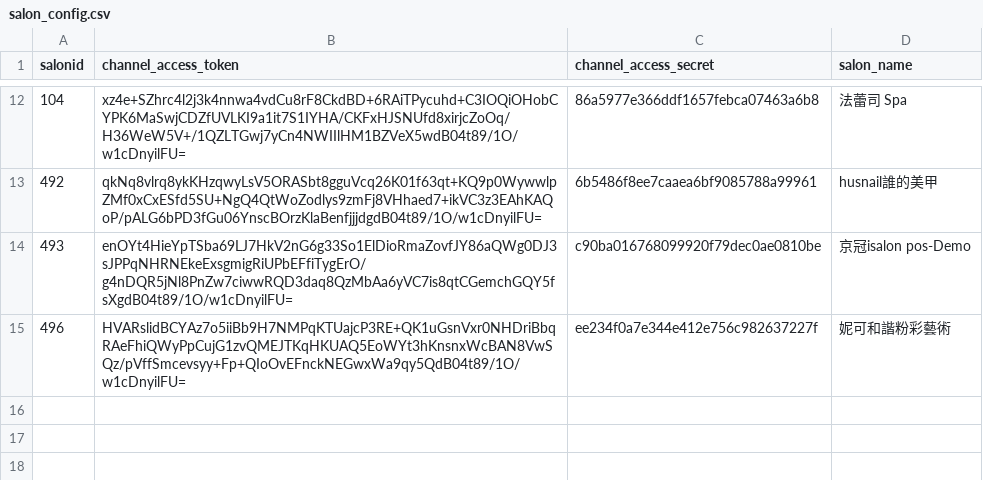
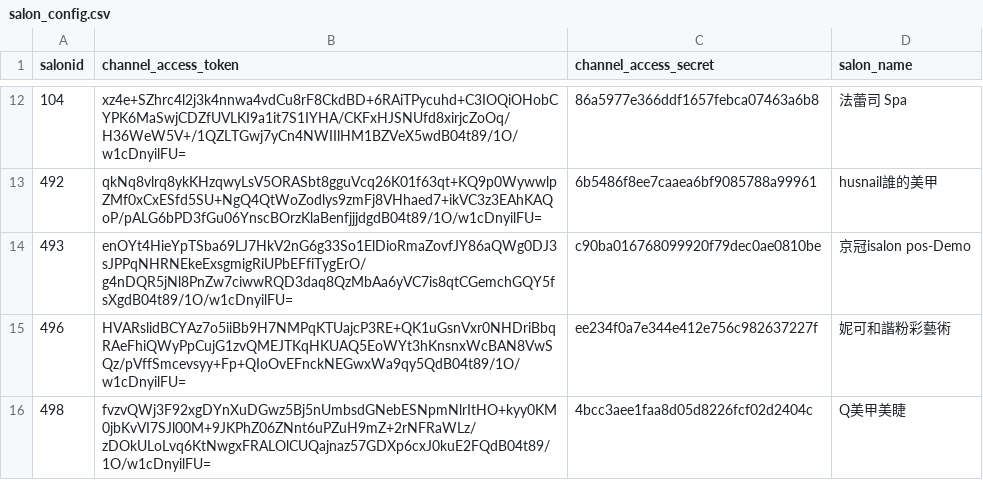
Before and after one commit to perrylu21/linebot_salonapp, a CSV file: salon_config.csv, drawn as a sheet; only a part is shown, gaps mark what is left out; the diff names each change by its address in the sheet, - before the commit and + after, or states it on an @@ line.

Commit message:
update498

```diff
--- a/salon_config.csv
+++ b/salon_config.csv
+row 16: 498 | fvzvQWj3F92xgDYnXuDGwz5Bj5nUmbsdGNebESNpmNlrItHO+kyy0KM0jbKvVI7SJl00M+9JKPhZ06ZNnt6uPZuH9mZ+2rNFRaWLz/zDOkULoLvq6KtNwgxFRALOlCUQajnaz57GDXp6cxJ0kuE2FQdB04t89/1O/w1cDnyilFU= | 4bcc3aee1faa8d05d8226fcf02d2404c | Q美甲美睫
```
